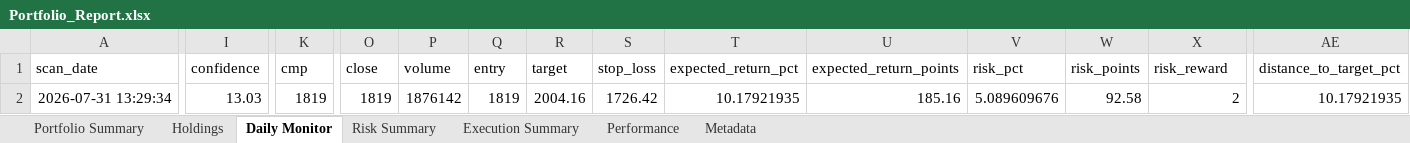
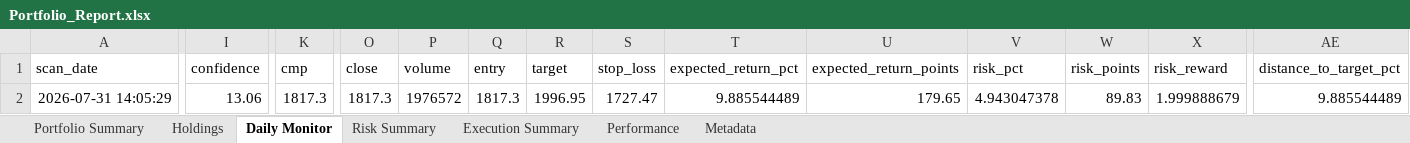
Before and after one commit to PavanSaiNekkala/Scanner, an Excel workbook: scanner_monitor/reports/latest/Portfolio_Report.xlsx, sheet Daily Monitor, drawn as a sheet; only a part is shown, gaps mark what is left out; values as stored, in another font and other column widths than the file's, no borders; the diff covers the shown part only; the diff names each change by its address in the sheet, - before the commit and + after, or states it on an @@ line.

```diff
--- a/scanner_monitor/reports/latest/Portfolio_Report.xlsx (sheet Daily Monitor)
+++ b/scanner_monitor/reports/latest/Portfolio_Report.xlsx (sheet Daily Monitor)
-A2 (scan_date): 2026-07-31 13:29:34
+A2 (scan_date): 2026-07-31 14:05:29
-I2 (confidence): 13.03
+I2 (confidence): 13.06
-K2 (cmp): 1819
+K2 (cmp): 1817.3
-O2 (close): 1819
+O2 (close): 1817.3
-P2 (volume): 1876142
+P2 (volume): 1976572
-Q2 (entry): 1819
+Q2 (entry): 1817.3
-R2 (target): 2004.16
+R2 (target): 1996.95
-S2 (stop_loss): 1726.42
+S2 (stop_loss): 1727.47
-T2 (expected_return_pct): 10.17921935
+T2 (expected_return_pct): 9.885544489
-U2 (expected_return_points): 185.16
+U2 (expected_return_points): 179.65
-V2 (risk_pct): 5.089609676
+V2 (risk_pct): 4.943047378
-W2 (risk_points): 92.58
+W2 (risk_points): 89.83
-X2 (risk_reward): 2
+X2 (risk_reward): 1.999888679
-AE2 (distance_to_target_pct): 10.17921935
+AE2 (distance_to_target_pct): 9.885544489
```
Also changed, not shown: 1 edited cell elsewhere in this sheet, sheet Holdings, sheet Risk Summary, sheet Metadata, 13 other files.
